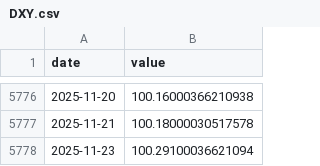
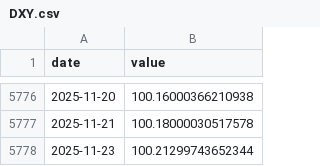
Before and after one commit to eugenferber616-design/Analyse-Pro, a CSV file: data/market/core/DXY.csv, drawn as a sheet; only a part is shown, gaps mark what is left out.

```diff
--- a/data/market/core/DXY.csv
+++ b/data/market/core/DXY.csv
@@ -5777,2 +5777,2 @@ date,value
 2025-11-21,100.18000030517578
-2025-11-23,100.29100036621094
+2025-11-23,100.21299743652344
```
Also changed, not shown: data/market/core/HYG.csv, data/market/core/LQD.csv, 9 other files.
